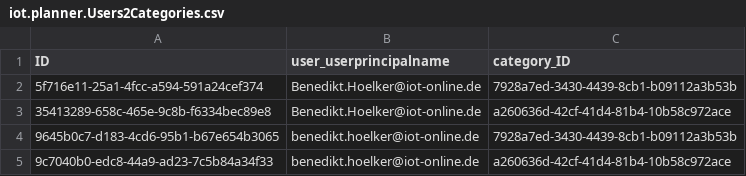
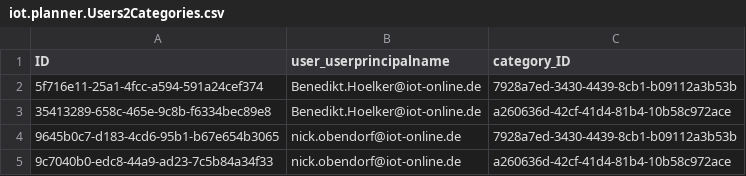
Before and after one commit to iot-gmbh/backend-json-model, a CSV file: db/data/iot.planner.Users2Categories.csv, drawn as a sheet.

Commit message:
wip: add tokens to categories, todo: check for duplicates

```diff
--- a/db/data/iot.planner.Users2Categories.csv
+++ b/db/data/iot.planner.Users2Categories.csv
@@ -3,3 +3,3 @@ ID;user_userprincipalname;category_ID
 35413289-658c-465e-9c8b-f6334bec89e8;Benedikt.Hoelker@iot-online.de;a260636d-42cf-41d4-81b4-10b58c972ace
-9645b0c7-d183-4cd6-95b1-b67e654b3065;benedikt.hoelker@iot-online.de;7928a7ed-3430-4439-8cb1-b09112a3b53b
-9c7040b0-edc8-44a9-ad23-7c5b84a34f33;benedikt.hoelker@iot-online.de;a260636d-42cf-41d4-81b4-10b58c972ace
+9645b0c7-d183-4cd6-95b1-b67e654b3065;nick.obendorf@iot-online.de;7928a7ed-3430-4439-8cb1-b09112a3b53b
+9c7040b0-edc8-44a9-ad23-7c5b84a34f33;nick.obendorf@iot-online.de;a260636d-42cf-41d4-81b4-10b58c972ace
```
Also changed, not shown: 8 other files.
